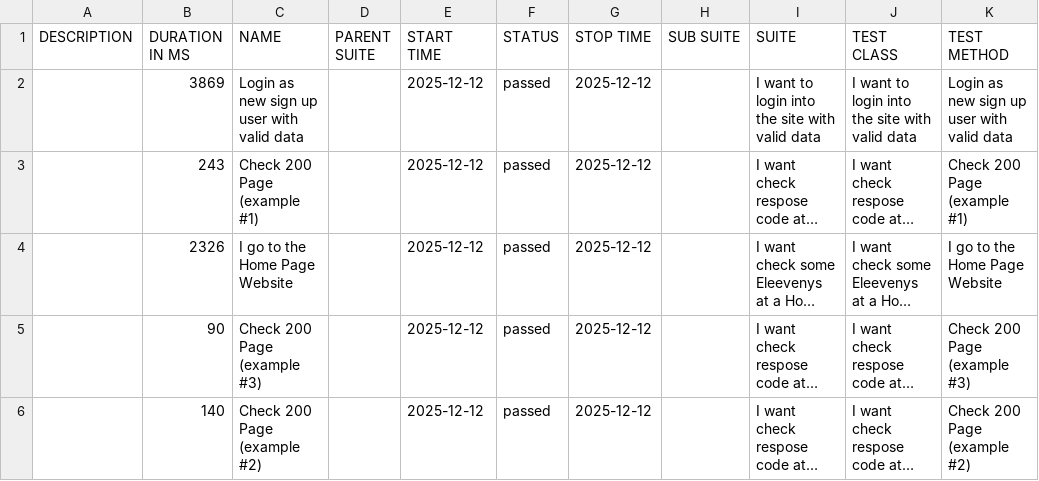
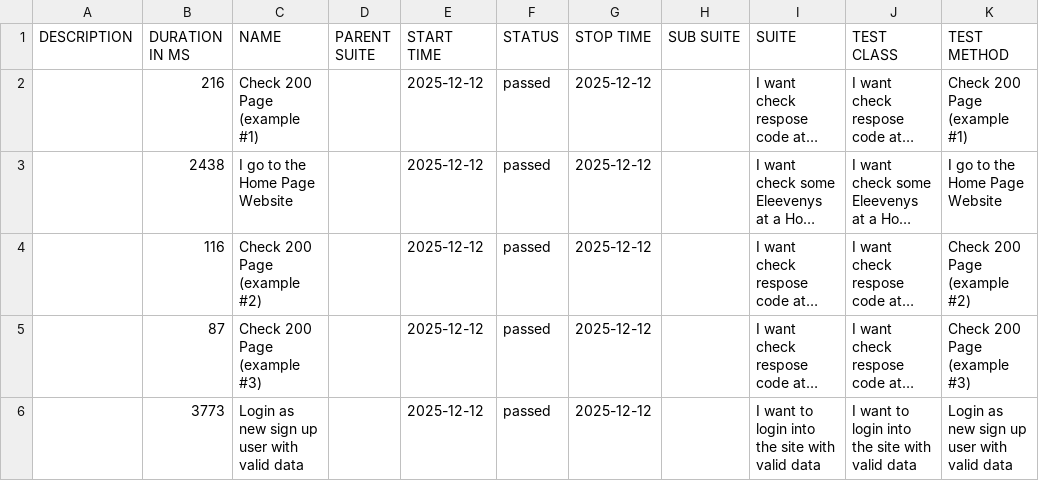
Before and after one commit to tmqa2408/cypress_Cucumber_BDD, a CSV file: data/suites.csv, drawn as a sheet; long unchanged cells end in …; removed rows and columns are numbered as before the commit, all else as after; the diff names each change by its address in the sheet, - before the commit and + after, or states it on an @@ line.

```diff
--- a/data/suites.csv
+++ b/data/suites.csv
-row 2:  | 3869 | Login as new sign up user with valid data |  | 2025-12-12 | passed | 2025-12-12 |  | I want to login into the site with valid data | I want to login into the site with valid data | Login as new sign up user with valid data
-B2 (DURATION IN MS): 243
+B2 (DURATION IN MS): 216
-B3 (DURATION IN MS): 2326
+B3 (DURATION IN MS): 2438
-B4 (DURATION IN MS): 90
+B4 (DURATION IN MS): 116
-C4 (NAME): Check 200 Page (example #3)
+C4 (NAME): Check 200 Page (example #2)
-K4 (TEST METHOD): Check 200 Page (example #3)
+K4 (TEST METHOD): Check 200 Page (example #2)
-B5 (DURATION IN MS): 140
+B5 (DURATION IN MS): 87
-C5 (NAME): Check 200 Page (example #2)
+C5 (NAME): Check 200 Page (example #3)
-K5 (TEST METHOD): Check 200 Page (example #2)
+K5 (TEST METHOD): Check 200 Page (example #3)
+row 6:  | 3773 | Login as new sign up user with valid data |  | 2025-12-12 | passed | 2025-12-12 |  | I want to login into the site with valid data | I want to login into the site with valid data | Login as new sign up user with valid data
```
Also changed, not shown: 24 other files.
